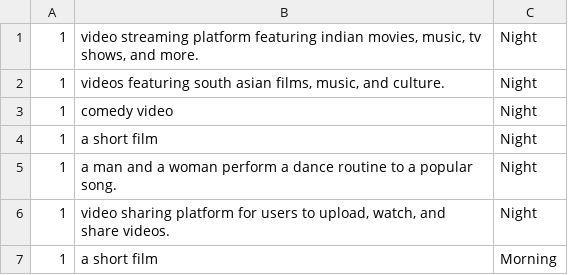
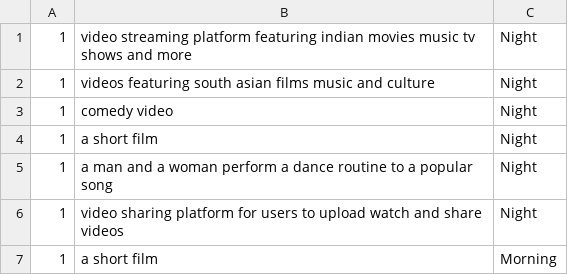
Before and after one commit to vasudhakarnani/InternetofMe_vasudhathesis, a CSV file: Ent_daywise_1.csv, drawn as a sheet.

Commit message:
Update Ent_daywise_1.csv

```diff
--- a/Ent_daywise_1.csv
+++ b/Ent_daywise_1.csv
@@ -1,7 +1,7 @@
-1,"video streaming platform featuring indian movies, music, tv shows, and more.",Night
-1,"videos featuring south asian films, music, and culture.",Night
+1,video streaming platform featuring indian movies music tv shows and more,Night
+1,videos featuring south asian films music and culture,Night
 1,comedy video,Night
 1,a short film,Night
-1,a man and a woman perform a dance routine to a popular song.,Night
-1,"video sharing platform for users to upload, watch, and share videos.",Night
+1,a man and a woman perform a dance routine to a popular song,Night
+1,video sharing platform for users to upload watch and share videos,Night
 1,a short film,Morning
```
